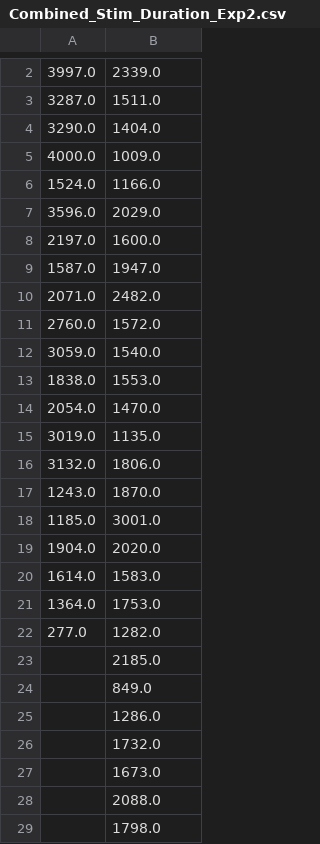
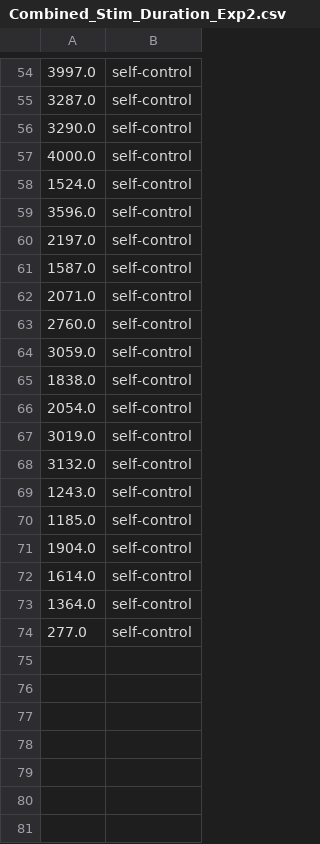
Before and after one commit to SachinJalan/RMCS-Project, a CSV file: Experiment-Data/ANOVA2/Combined_Stim_Duration_Exp2.csv, drawn as a sheet; only a part is shown, gaps mark what is left out; removed rows and columns are numbered as before the commit, all else as after; the diff covers the shown part only; the diff names each change by its address in the sheet, - before the commit and + after, or states it on an @@ line.

```diff
--- a/Experiment-Data/ANOVA2/Combined_Stim_Duration_Exp2.csv
+++ b/Experiment-Data/ANOVA2/Combined_Stim_Duration_Exp2.csv
-B54: 2339.0
+B54: self-control
-B55: 1511.0
+B55: self-control
-B56: 1404.0
+B56: self-control
-B57: 1009.0
+B57: self-control
-B58: 1166.0
+B58: self-control
-B59: 2029.0
+B59: self-control
-B60: 1600.0
+B60: self-control
-B61: 1947.0
+B61: self-control
-B62: 2482.0
+B62: self-control
-B63: 1572.0
+B63: self-control
-B64: 1540.0
+B64: self-control
-B65: 1553.0
+B65: self-control
-B66: 1470.0
+B66: self-control
-B67: 1135.0
+B67: self-control
-B68: 1806.0
+B68: self-control
-B69: 1870.0
+B69: self-control
-B70: 3001.0
+B70: self-control
-B71: 2020.0
+B71: self-control
-B72: 1583.0
+B72: self-control
-B73: 1753.0
+B73: self-control
-B74: 1282.0
+B74: self-control
-row 23:  | 2185.0
-row 24:  | 849.0
-row 25:  | 1286.0
-row 26:  | 1732.0
-row 27:  | 1673.0
-row 28:  | 2088.0
-row 29:  | 1798.0
```
Also changed, not shown: 53 added rows and 25 removed rows elsewhere in this file, Experiment-Data/ANOVA2/Combined_Stim_Duration_Exp1.csv, Experiment-Data/ANOVA2/Combined_Stim_Duration_Exp3.csv, 3 other files.
